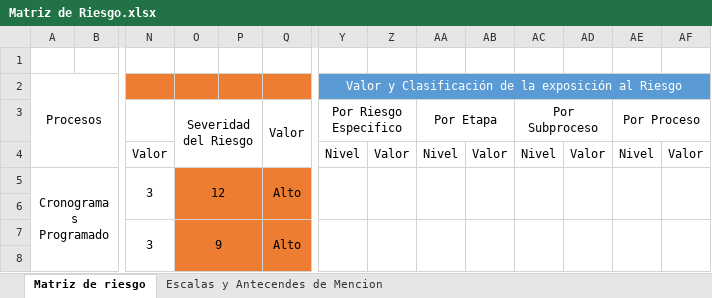
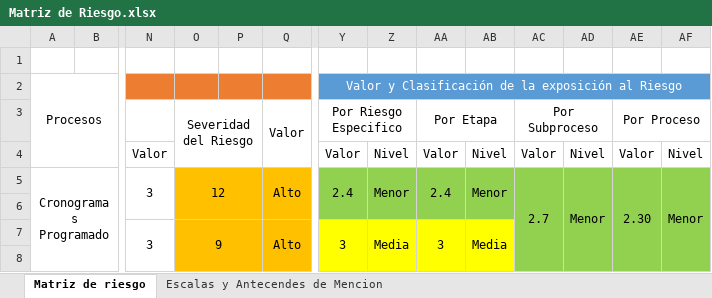
Before and after one commit to AdNNNN/inacap.2019, an Excel workbook: trabajos.inacap.2019/Preparacion y evaluacion de proyecto (PEP)/Acumulado/Matriz de Riesgo.xlsx, sheet Matriz de riesgo, drawn as a sheet; only a part is shown, gaps mark what is left out; values as stored, in another font and other column widths than the file's, no borders; removed rows and columns are numbered as before the commit, all else as after; rows hold the shown columns only; the diff covers the shown part only; the diff names each change by its address in the sheet, - before the commit and + after, or states it on an @@ line.

Commit message:
Se termina Matriz de Riesgo PEP

```diff
--- a/trabajos.inacap.2019/Preparacion y evaluacion de proyecto (PEP)/Acumulado/Matriz de Riesgo.xlsx (sheet Matriz de riesgo)
+++ b/trabajos.inacap.2019/Preparacion y evaluacion de proyecto (PEP)/Acumulado/Matriz de Riesgo.xlsx (sheet Matriz de riesgo)
-row 4:  |  | Valor |  |  |  | Nivel | Valor | Nivel | Valor | Nivel | Valor | Nivel | Valor
+row 4:  |  | Valor |  |  |  | Valor | Nivel | Valor | Nivel | Valor | Nivel | Valor | Nivel
-O5:Q8 fill: #ED7D31
+O5:Q8 fill: #FFC000
-Y5 (Por Riesgo Especifico): (empty)
+Y5 (Por Riesgo Especifico): 2.4
-Y5:AF6 fill: none
+Y5:AF6 fill: #92D050
-Z5: (empty)
+Z5: Menor
-AA5 (Por Etapa): (empty)
+AA5 (Por Etapa): 2.4
-AB5: (empty)
+AB5: Menor
-AC5 (Por Subproceso): (empty)
+AC5 (Por Subproceso): 2.7
-AC5:AC6 merged
+AC5:AC8 merged
-AD5: (empty)
+AD5: Menor
-AD5:AD6 merged
+AD5:AD8 merged
-AE5 (Por Proceso): (empty)
+AE5 (Por Proceso): 2.30
-AE5:AE6 merged
+AE5:AE16 merged
-AF5: (empty)
+AF5: Menor
-AF5:AF6 merged
+AF5:AF16 merged
-Y7 (Por Riesgo Especifico): (empty)
+Y7 (Por Riesgo Especifico): 3
-Y7:AB8 fill: none
+Y7:AB8 fill: #FFFF00
-Z7: (empty)
+Z7: Media
-AA7 (Por Etapa): (empty)
+AA7 (Por Etapa): 3
-AB7: (empty)
+AB7: Media
-AC7:AF8 fill: none
+AC7:AF8 fill: #92D050
-AC7:AC8 merged
-AD7:AD8 merged
-AE7:AE8 merged
-AF7:AF8 merged
```
Also changed, not shown: 42 edited cells, cell formats and merged cells elsewhere in this sheet.
